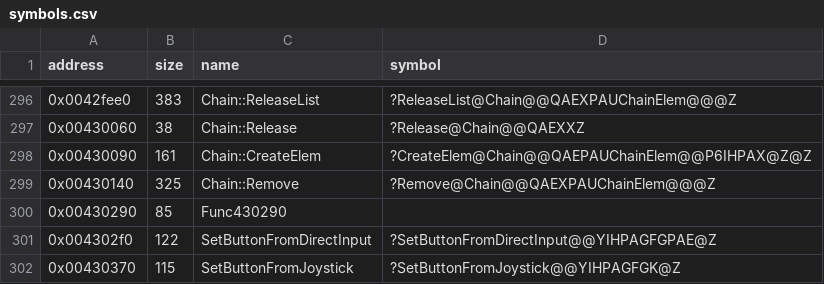
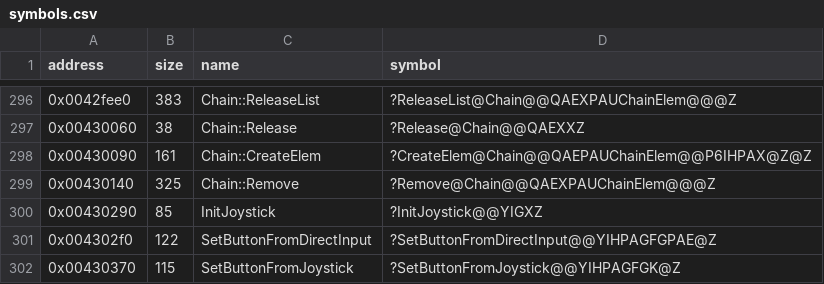
Before and after one commit to Cirno-Labs/th07, a CSV file: config/symbols.csv, drawn as a sheet; only a part is shown, gaps mark what is left out.

Commit message:
Decompile InitJoystick (0x430290)
Ported from th06. The log message now ends in \r\n.

```diff
--- a/config/symbols.csv
+++ b/config/symbols.csv
@@ -299,3 +299,3 @@ address,size,name,symbol
 0x00430140,325,Chain::Remove,?Remove@Chain@@QAEXPAUChainElem@@@Z
-0x00430290,85,Func430290,
+0x00430290,85,InitJoystick,?InitJoystick@@YIGXZ
 0x004302f0,122,SetButtonFromDirectInput,?SetButtonFromDirectInput@@YIHPAGFGPAE@Z
```
Also changed, not shown: 3 other files.
